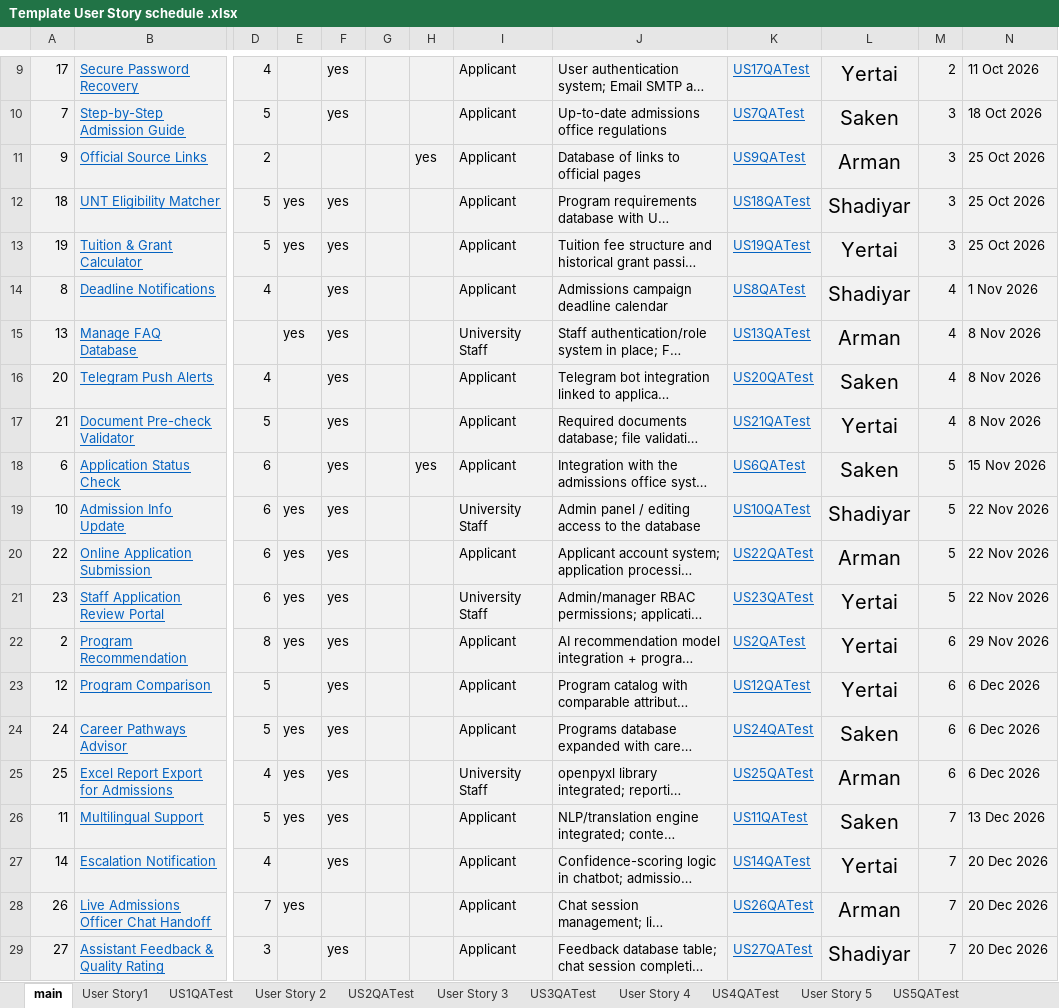
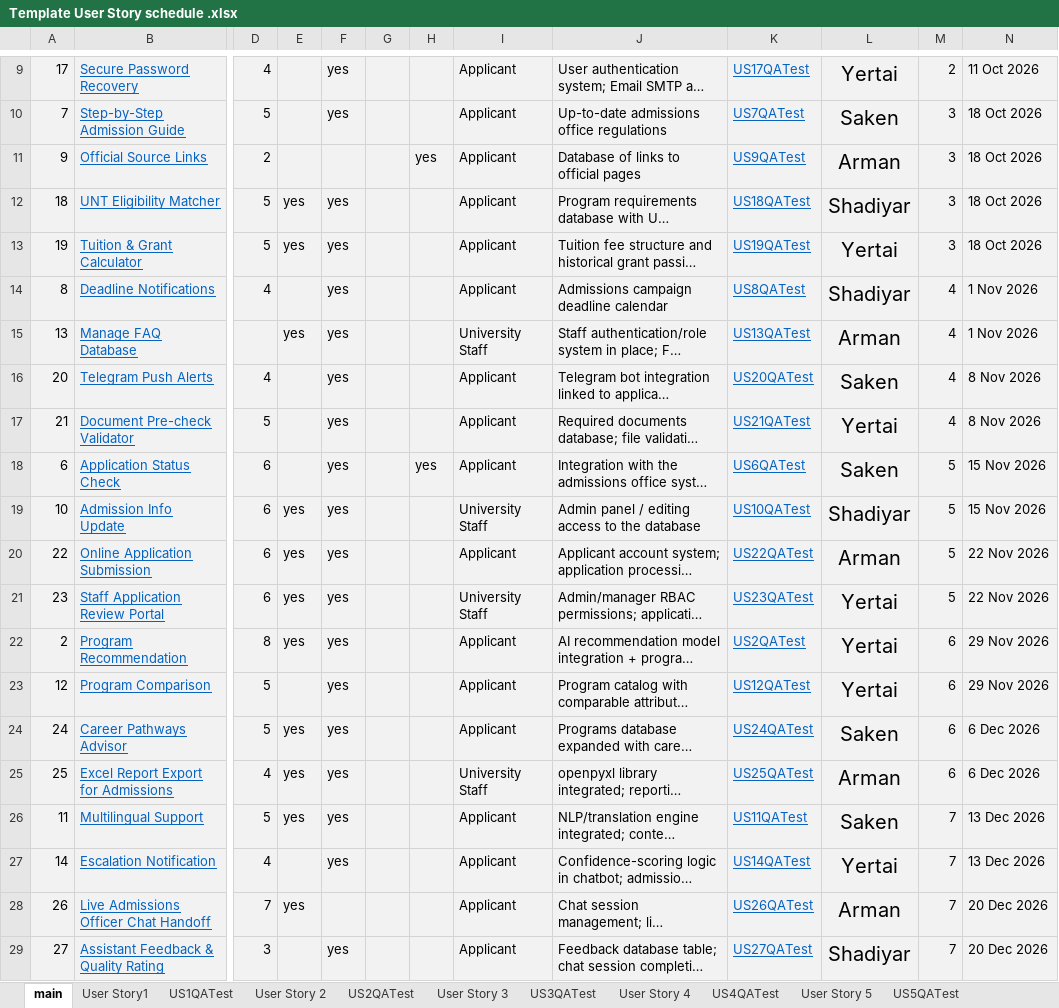
Before and after one commit to QazaKod/PM, an Excel workbook: Template User Story schedule .xlsx, sheet main, drawn as a sheet; only a part is shown, gaps mark what is left out; long unchanged cells end in …; values as stored, in another font and other column widths than the file's, no borders; the diff names each change by its address in the sheet, - before the commit and + after, or states it on an @@ line.

```diff
--- a/Template User Story schedule .xlsx (sheet main)
+++ b/Template User Story schedule .xlsx (sheet main)
-N11:N13: 25 Oct 2026
+N11:N13: 18 Oct 2026
-N15: 8 Nov 2026
+N15: 1 Nov 2026
-N19: 22 Nov 2026
+N19: 15 Nov 2026
-N23: 6 Dec 2026
+N23: 29 Nov 2026
-N27: 20 Dec 2026
+N27: 13 Dec 2026
```
